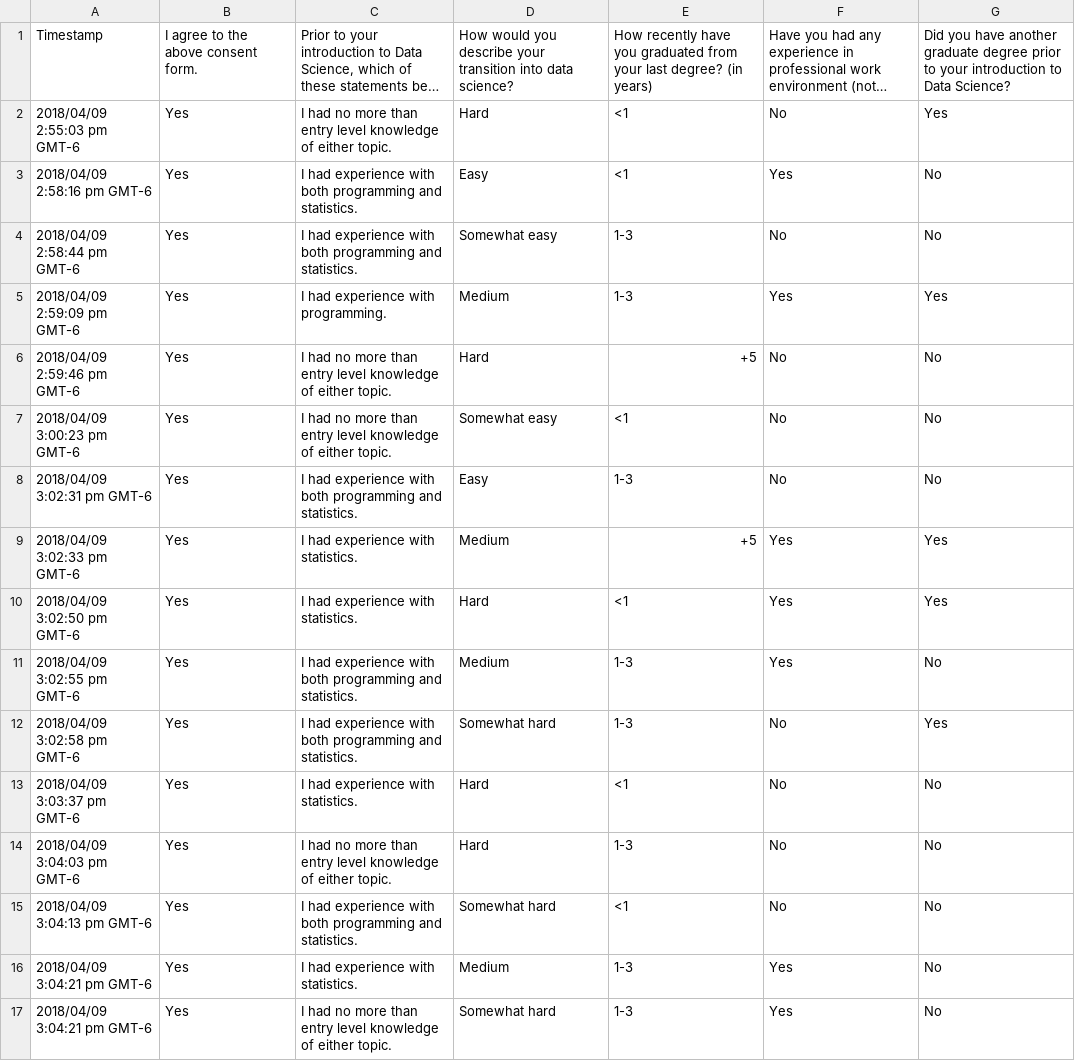
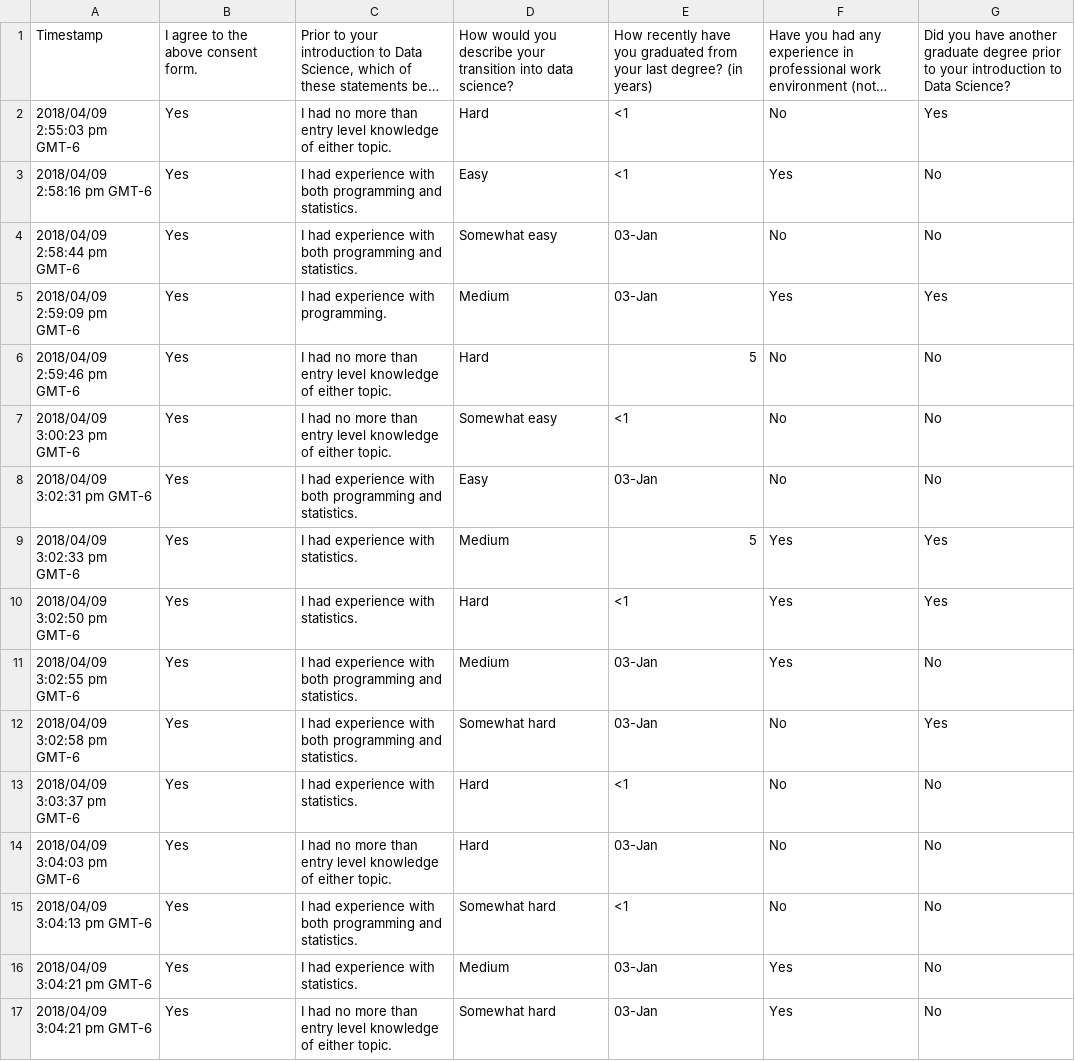
Before and after one commit to simrnsethi/2DSCI, a CSV file: data/Assessment.csv, drawn as a sheet; only a part is shown; long unchanged cells end in …; the diff covers the shown part only.

```diff
--- a/data/Assessment.csv
+++ b/data/Assessment.csv
@@ -4,3 +4,3 @@
-"2018/04/09 2:58:44 pm GMT-6","Yes","I had experience with both programming and statistics.","Somewhat easy","1-3","No","No"
-"2018/04/09 2:59:09 pm GMT-6","Yes","I had experience with programming.","Medium","1-3","Yes","Yes"
-"2018/04/09 2:59:46 pm GMT-6","Yes","I had no more than entry level knowledge of either topic.","Hard","+5","No","No"
+2018/04/09 2:58:44 pm GMT-6,Yes,I had experience with both programming and statistics.,Somewhat easy,03-Jan,No,No
+2018/04/09 2:59:09 pm GMT-6,Yes,I had experience with programming.,Medium,03-Jan,Yes,Yes
+2018/04/09 2:59:46 pm GMT-6,Yes,I had no more than entry level knowledge of either topic.,Hard,5,No,No
@@ -8,2 +8,2 @@
-"2018/04/09 3:02:31 pm GMT-6","Yes","I had experience with both programming and statistics.","Easy","1-3","No","No"
-"2018/04/09 3:02:33 pm GMT-6","Yes","I had experience with statistics.","Medium","+5","Yes","Yes"
+2018/04/09 3:02:31 pm GMT-6,Yes,I had experience with both programming and statistics.,Easy,03-Jan,No,No
+2018/04/09 3:02:33 pm GMT-6,Yes,I had experience with statistics.,Medium,5,Yes,Yes
@@ -11,2 +11,2 @@
-"2018/04/09 3:02:55 pm GMT-6","Yes","I had experience with both programming and statistics.","Medium","1-3","Yes","No"
-"2018/04/09 3:02:58 pm GMT-6","Yes","I had experience with both programming and statistics.","Somewhat hard","1-3","No","Yes"
+2018/04/09 3:02:55 pm GMT-6,Yes,I had experience with both programming and statistics.,Medium,03-Jan,Yes,No
+2018/04/09 3:02:58 pm GMT-6,Yes,I had experience with both programming and statistics.,Somewhat hard,03-Jan,No,Yes
@@ -14 +14 @@
-"2018/04/09 3:04:03 pm GMT-6","Yes","I had no more than entry level knowledge of either topic.","Hard","1-3","No","No"
+2018/04/09 3:04:03 pm GMT-6,Yes,I had no more than entry level knowledge of either topic.,Hard,03-Jan,No,No
@@ -16,2 +16,2 @@
-"2018/04/09 3:04:21 pm GMT-6","Yes","I had experience with statistics.","Medium","1-3","Yes","No"
-"2018/04/09 3:04:21 pm GMT-6","Yes","I had no more than entry level knowledge of either topic.","Somewhat hard","1-3","Yes","No"
+2018/04/09 3:04:21 pm GMT-6,Yes,I had experience with statistics.,Medium,03-Jan,Yes,No
+2018/04/09 3:04:21 pm GMT-6,Yes,I had no more than entry level knowledge of either topic.,Somewhat hard,03-Jan,Yes,No
```
Also changed, not shown: 18 edited cells elsewhere in this file, 5 other files.
